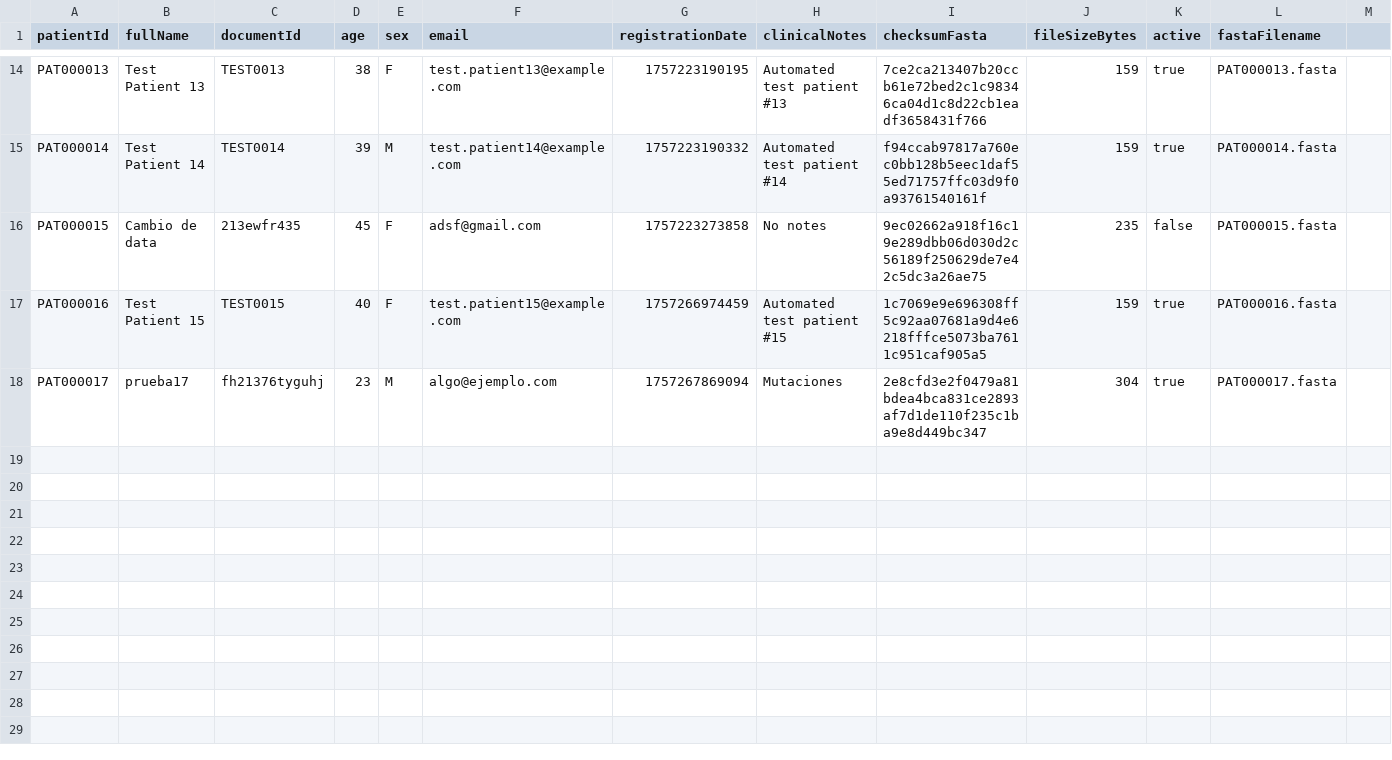
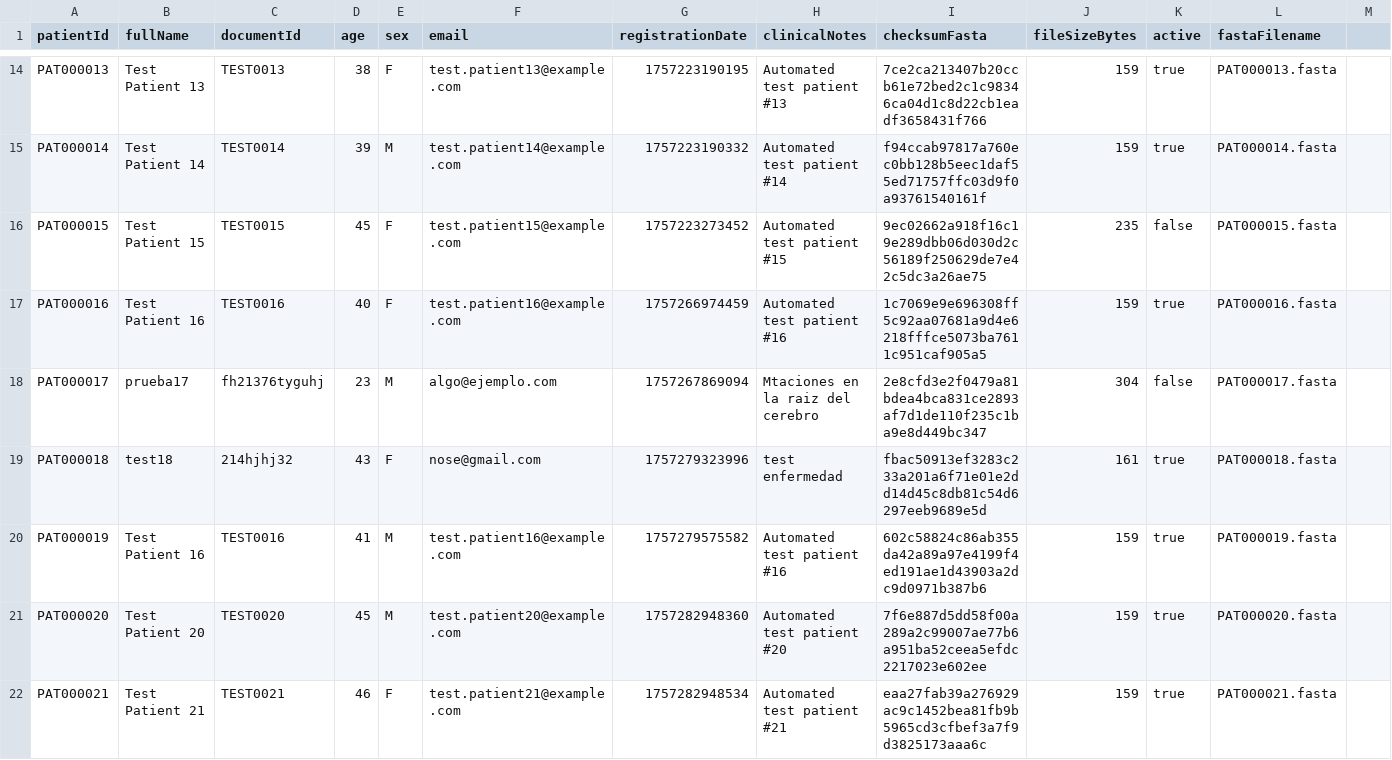
Before and after one commit to SDuque28/Secure-Genomic-Intake-and-Disease-Detection-Server-over-SSL-TCP, a CSV file: server-module/src/main/resources/data/patients.csv, drawn as a sheet; only a part is shown, gaps mark what is left out; rows hold the shown columns only; the diff names each change by its address in the sheet, - before the commit and + after, or states it on an @@ line.

```diff
--- a/server-module/src/main/resources/data/patients.csv
+++ b/server-module/src/main/resources/data/patients.csv
-B16 (fullName): Cambio de data
+B16 (fullName): Test Patient 15
-C16 (documentId): 213ewfr435
+C16 (documentId): TEST0015
-F16 (email): adsf@gmail.com
+F16 (email): test.patient15@example.com
-G16 (registrationDate): 1757223273858
+G16 (registrationDate): 1757223273452
-H16 (clinicalNotes): No notes
+H16 (clinicalNotes): Automated test patient #15
-B17 (fullName): Test Patient 15
+B17 (fullName): Test Patient 16
-C17 (documentId): TEST0015
+C17 (documentId): TEST0016
-F17 (email): test.patient15@example.com
+F17 (email): test.patient16@example.com
-H17 (clinicalNotes): Automated test patient #15
+H17 (clinicalNotes): Automated test patient #16
-H18 (clinicalNotes): Mutaciones
+H18 (clinicalNotes): Mtaciones en la raiz del cerebro
-K18 (active): true
+K18 (active): false
+row 19: PAT000018 | test18 | 214hjhj32 | 43 | F | nose@gmail.com | 1757279323996 | test enfermedad | fbac50913ef3283c233a201a6f71e01e2dd14d45c8db81c54d6297eeb9689e5d | 161 | true | PAT000018.fasta
+row 20: PAT000019 | Test Patient 16 | TEST0016 | 41 | M | test.patient16@example.com | 1757279575582 | Automated test patient #16 | 602c58824c86ab355da42a89a97e4199f4ed191ae1d43903a2dc9d0971b387b6 | 159 | true | PAT000019.fasta
+row 21: PAT000020 | Test Patient 20 | TEST0020 | 45 | M | test.patient20@example.com | 1757282948360 | Automated test patient #20 | 7f6e887d5dd58f00a289a2c99007ae77b6a951ba52ceea5efdc2217023e602ee | 159 | true | PAT000020.fasta
+row 22: PAT000021 | Test Patient 21 | TEST0021 | 46 | F | test.patient21@example.com | 1757282948534 | Automated test patient #21 | eaa27fab39a276929ac9c1452bea81fb9b5965cd3cfbef3a7f9d3825173aaa6c | 159 | true | PAT000021.fasta
```
Also changed, not shown: server-module/src/main/resources/data/reports/disease_detections.csv, 28 other files.
